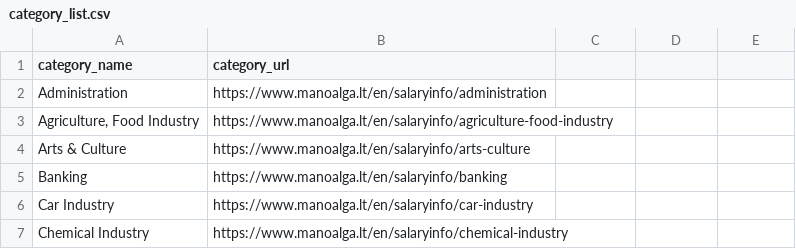
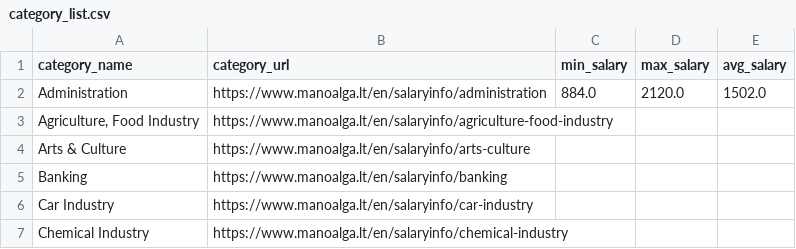
Before and after one commit to Jolita-byte/Mano-Alga-Dot-Lt-Scraper, a CSV file: category_list.csv, drawn as a sheet; only a part is shown; the diff names each change by its address in the sheet, - before the commit and + after, or states it on an @@ line.

```diff
--- a/category_list.csv
+++ b/category_list.csv
-C1: (empty)
+C1: min_salary
-D1: (empty)
+D1: max_salary
-E1: (empty)
+E1: avg_salary
-C2 (min_salary): (empty)
+C2 (min_salary): 884.0
-D2 (max_salary): (empty)
+D2 (max_salary): 2120.0
-E2 (avg_salary): (empty)
+E2 (avg_salary): 1502.0
```
Also changed, not shown: 2 other files.
